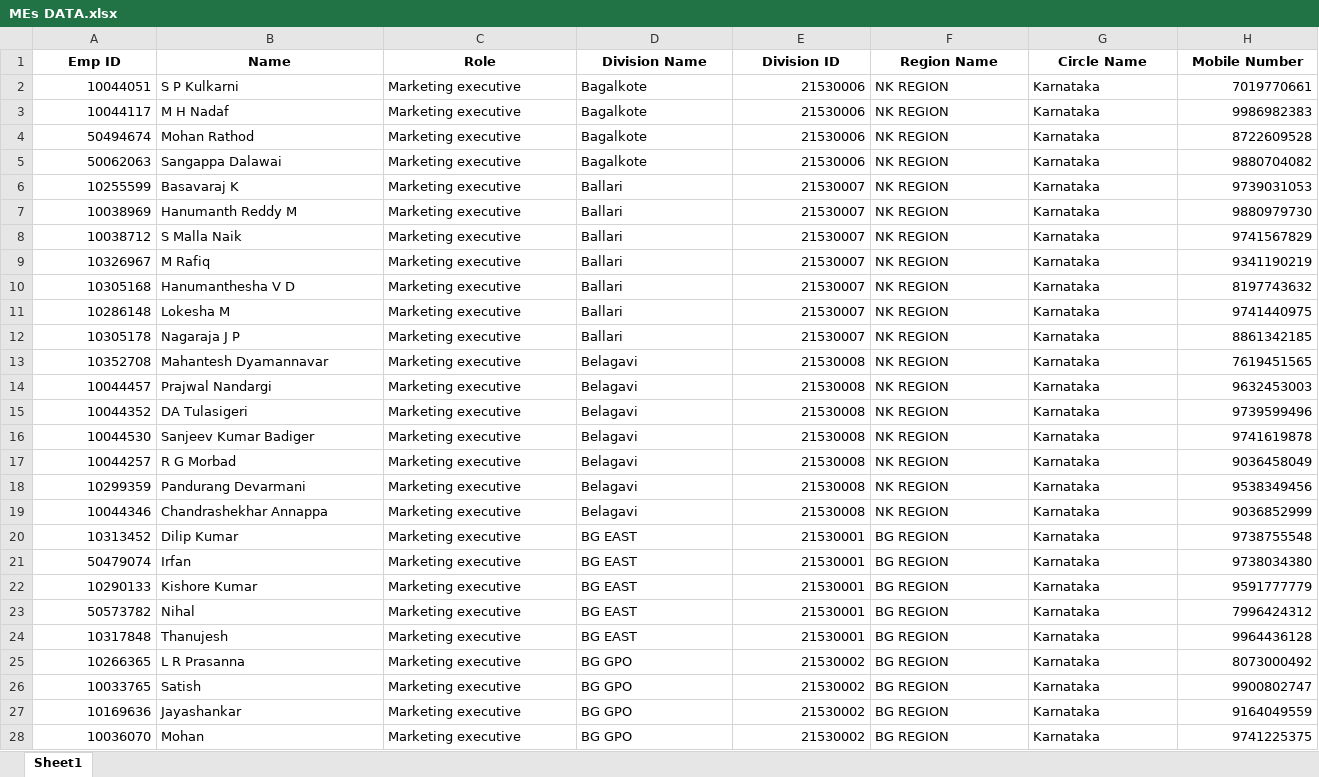
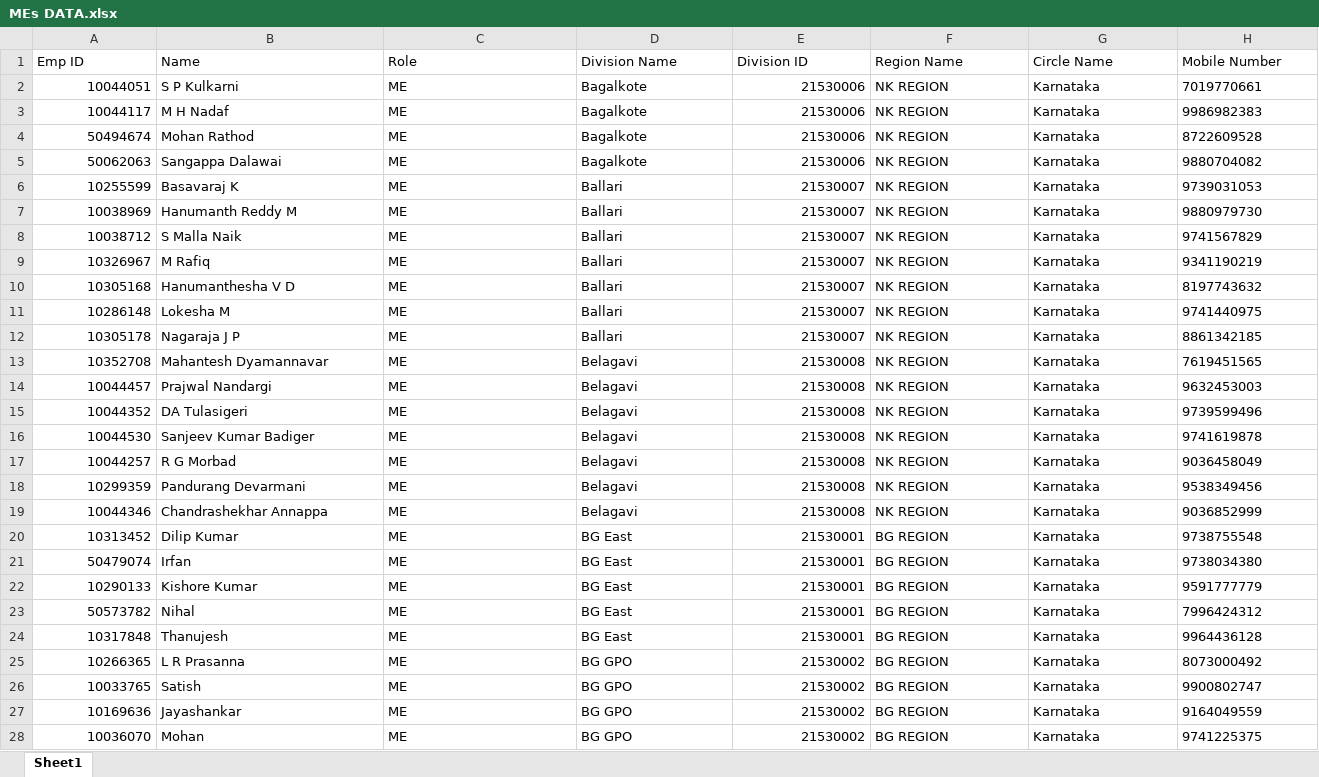
Before and after one commit to nishasss692/crm-lead-gen, an Excel workbook: backend/MEs DATA.xlsx, sheet Sheet1, drawn as a sheet; only a part is shown; values as stored, in another font and other column widths than the file's, no borders; the diff covers the shown part only; the diff names each change by its address in the sheet, - before the commit and + after, or states it on an @@ line.

```diff
--- a/backend/MEs DATA.xlsx (sheet Sheet1)
+++ b/backend/MEs DATA.xlsx (sheet Sheet1)
@@ A1:H1 bold: on → off, alignment: center → left @@
-C2:C28 (Role): Marketing executive
+C2:C28 (Role): ME
-H2:H28 alignment: right
+H2:H28 alignment: left
-D20:D24 (Division Name): BG EAST
+D20:D24 (Division Name): BG East
```
Also changed, not shown: 1 added row, 2 removed rows, 104 edited cells and cell formats elsewhere in this sheet, 6 other files.
